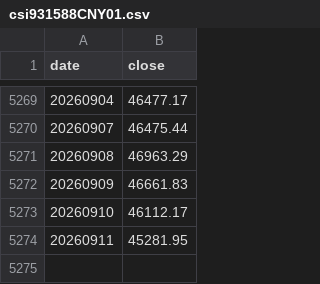
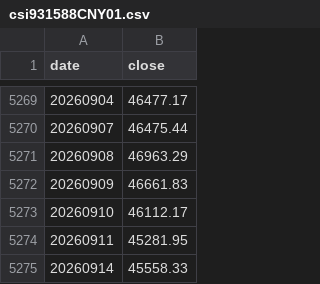
Before and after one commit to wwww1998/earl-etf-dashboard, a CSV file: cache/csi931588CNY01.csv, drawn as a sheet; only a part is shown, gaps mark what is left out; the diff names each change by its address in the sheet, - before the commit and + after, or states it on an @@ line.

```diff
--- a/cache/csi931588CNY01.csv
+++ b/cache/csi931588CNY01.csv
+row 5275: 20260914 | 45558.33
```
Also changed, not shown: cache/csi931586CNY01.csv, cache/csi931589CNY01.csv, 25 other files.
